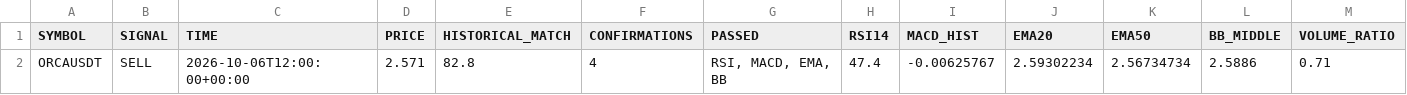
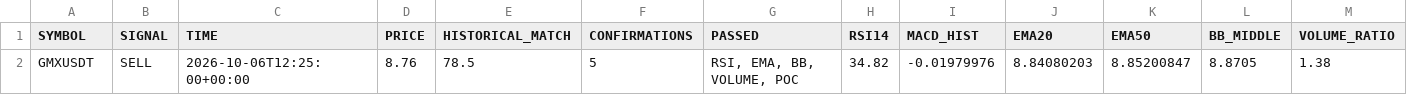
Before and after one commit to jharajesh1210/crypto-early-scanner, a CSV file: crypto_5m_signals.csv, drawn as a sheet; only a part is shown; removed rows and columns are numbered as before the commit, all else as after; rows hold the shown columns only; the diff names each change by its address in the sheet, - before the commit and + after, or states it on an @@ line.

```diff
--- a/crypto_5m_signals.csv
+++ b/crypto_5m_signals.csv
-row 2: ORCAUSDT | SELL | 2026-10-06T12:00:00+00:00 | 2.571 | 82.8 | 4 | RSI, MACD, EMA, BB | 47.4 | -0.00625767 | 2.59302234 | 2.56734734 | 2.5886 | 0.71
+row 2: GMXUSDT | SELL | 2026-10-06T12:25:00+00:00 | 8.76 | 78.5 | 5 | RSI, EMA, BB, VOLUME, POC | 34.82 | -0.01979976 | 8.84080203 | 8.85200847 | 8.8705 | 1.38
```
Also changed, not shown: telegram_early_alerted_signals.csv.
